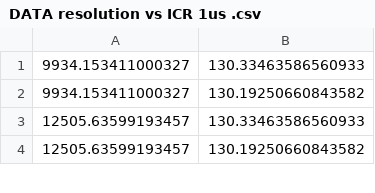
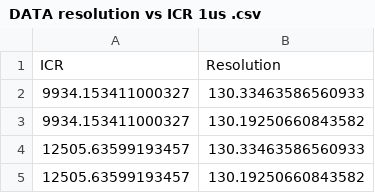
Before and after one commit to SatyamPW/DEMO, a CSV file: DATA resolution vs ICR 1us .csv, drawn as a sheet; only a part is shown.

Commit message:
Update DATA resolution vs ICR 1us .csv

```diff
--- a/DATA resolution vs ICR 1us .csv
+++ b/DATA resolution vs ICR 1us .csv
@@ -1 +1,2 @@
+ICR,Resolution
 9934.153411000327, 130.33463586560933
```
